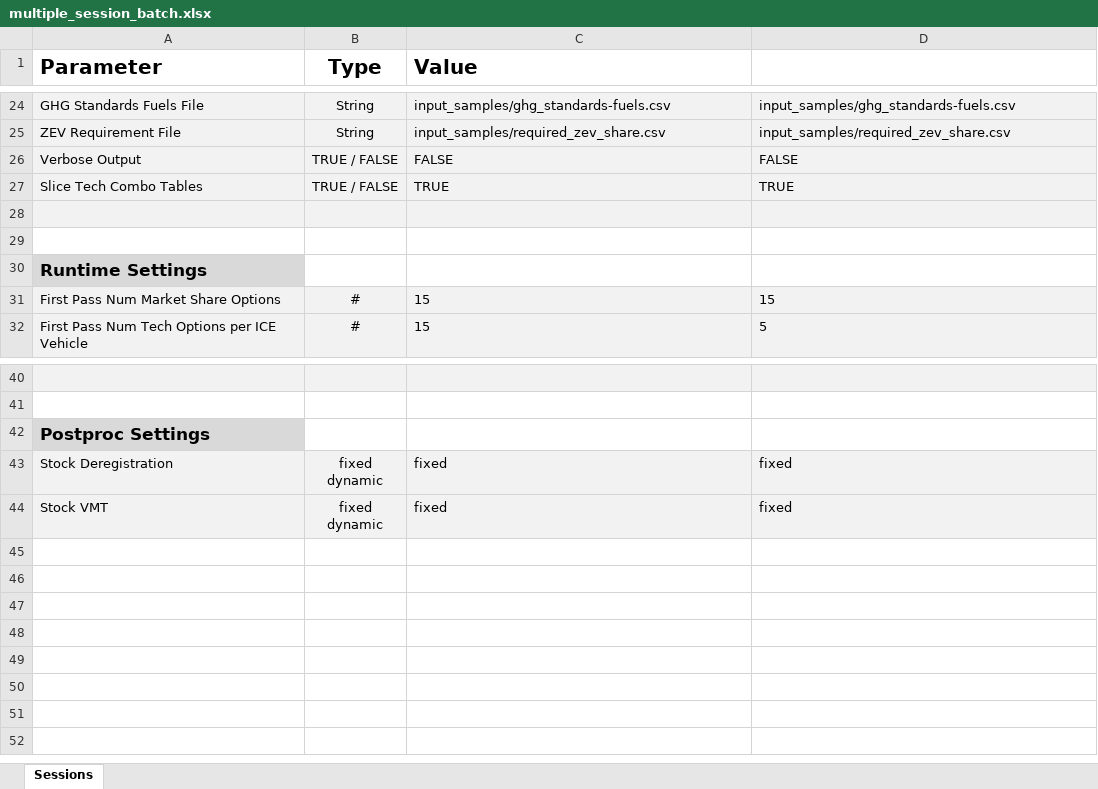
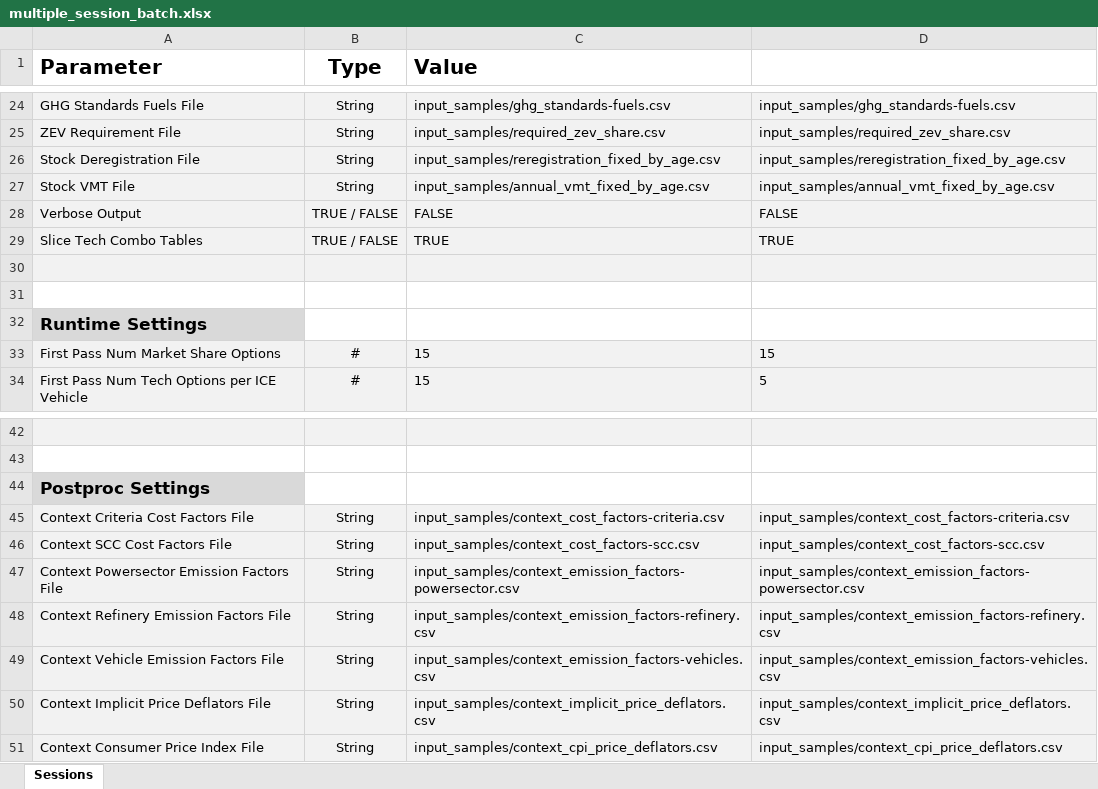
Before and after one commit to USEPA/EPA_OMEGA_Model, an Excel workbook: input_samples/multiple_session_batch.xlsx, sheet Sessions, drawn as a sheet; only a part is shown, gaps mark what is left out; values as stored, in another font and other column widths than the file's, no borders; removed rows and columns are numbered as before the commit, all else as after; ↵ is a line break in a cell; the diff names each change by its address in the sheet, - before the commit and + after, or states it on an @@ line.

Commit message:
New batch files with Stock files (VMT & registration) now part of I/O rather than postproc. Context cost & emission factor input files now part of postproc. The CSV files get copied into the bundle output, but the DB tables are not dumped (I need help).

```diff
--- a/input_samples/multiple_session_batch.xlsx (sheet Sessions)
+++ b/input_samples/multiple_session_batch.xlsx (sheet Sessions)
+row 26: Stock Deregistration File | String | input_samples/reregistration_fixed_by_age.csv | input_samples/reregistration_fixed_by_age.csv
+row 27: Stock VMT File | String | input_samples/annual_vmt_fixed_by_age.csv | input_samples/annual_vmt_fixed_by_age.csv
-row 43: Stock Deregistration | fixed ↵ dynamic | fixed | fixed
-row 44: Stock VMT | fixed ↵ dynamic | fixed | fixed
+row 45: Context Criteria Cost Factors File | String | input_samples/context_cost_factors-criteria.csv | input_samples/context_cost_factors-criteria.csv
+row 46: Context SCC Cost Factors File | String | input_samples/context_cost_factors-scc.csv | input_samples/context_cost_factors-scc.csv
+row 47: Context Powersector Emission Factors File | String | input_samples/context_emission_factors-powersector.csv | input_samples/context_emission_factors-powersector.csv
+row 48: Context Refinery Emission Factors File | String | input_samples/context_emission_factors-refinery.csv | input_samples/context_emission_factors-refinery.csv
+row 49: Context Vehicle Emission Factors File | String | input_samples/context_emission_factors-vehicles.csv | input_samples/context_emission_factors-vehicles.csv
+row 50: Context Implicit Price Deflators File | String | input_samples/context_implicit_price_deflators.csv | input_samples/context_implicit_price_deflators.csv
+row 51: Context Consumer Price Index File | String | input_samples/context_cpi_price_deflators.csv | input_samples/context_cpi_price_deflators.csv
```
Also changed, not shown: input_samples/single_session_batch.xlsx, 3 other files.
